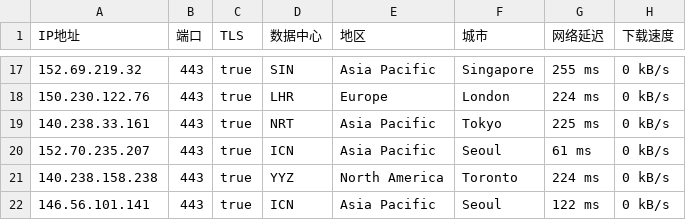
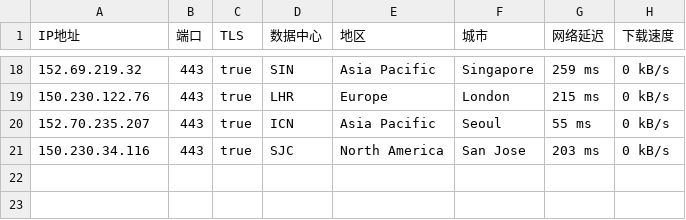
Before and after one commit to ailx1101/Cloudflare-IP-SpeedTest, a CSV file: ip.csv, drawn as a sheet; only a part is shown, gaps mark what is left out; the diff covers the shown part only.

```diff
--- a/ip.csv
+++ b/ip.csv
@@ -17,6 +18,4 @@ IP地址,端口,TLS,数据中心,地区,城市,网络延迟,下载速度
-152.69.219.32,443,true,SIN,Asia Pacific,Singapore,255 ms,0 kB/s
-150.230.122.76,443,true,LHR,Europe,London,224 ms,0 kB/s
-140.238.33.161,443,true,NRT,Asia Pacific,Tokyo,225 ms,0 kB/s
-152.70.235.207,443,true,ICN,Asia Pacific,Seoul,61 ms,0 kB/s
-140.238.158.238,443,true,YYZ,North America,Toronto,224 ms,0 kB/s
-146.56.101.141,443,true,ICN,Asia Pacific,Seoul,122 ms,0 kB/s
+152.69.219.32,443,true,SIN,Asia Pacific,Singapore,259 ms,0 kB/s
+150.230.122.76,443,true,LHR,Europe,London,215 ms,0 kB/s
+152.70.235.207,443,true,ICN,Asia Pacific,Seoul,55 ms,0 kB/s
+150.230.34.116,443,true,SJC,North America,San Jose,203 ms,0 kB/s
```
Also changed, not shown: 9 added rows, 8 removed rows and 16 edited cells elsewhere in this file.
